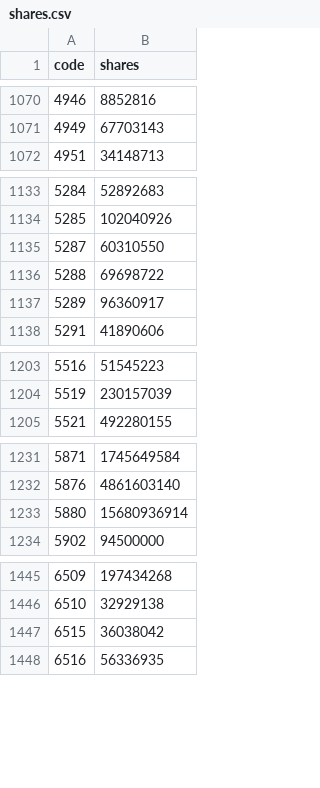
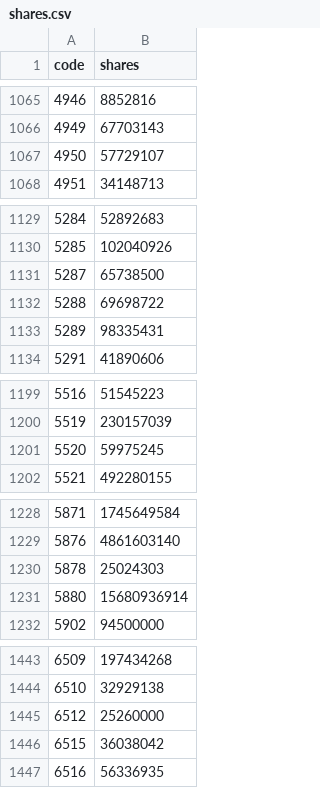
Before and after one commit to wesley314789/tw-momentum, a CSV file: data/shares.csv, drawn as a sheet; only a part is shown, gaps mark what is left out; the diff covers the shown part only.

```diff
--- a/data/shares.csv
+++ b/data/shares.csv
@@ -1071,2 +1066,3 @@ code,shares
 4949,67703143
+4950,57729107
 4951,34148713
@@ -1134,5 +1130,5 @@ code,shares
 5285,102040926
-5287,60310550
+5287,65738500
 5288,69698722
-5289,96360917
+5289,98335431
 5291,41890606
@@ -1204,2 +1200,3 @@ code,shares
 5519,230157039
+5520,59975245
 5521,492280155
@@ -1232,2 +1229,3 @@ code,shares
 5876,4861603140
+5878,25024303
 5880,15680936914
@@ -1446,2 +1444,3 @@ code,shares
 6510,32929138
+6512,25260000
 6515,36038042
```
Also changed, not shown: 7 added rows, 15 removed rows and 4 edited cells elsewhere in this file, data/breadth.csv, 4 other files.
